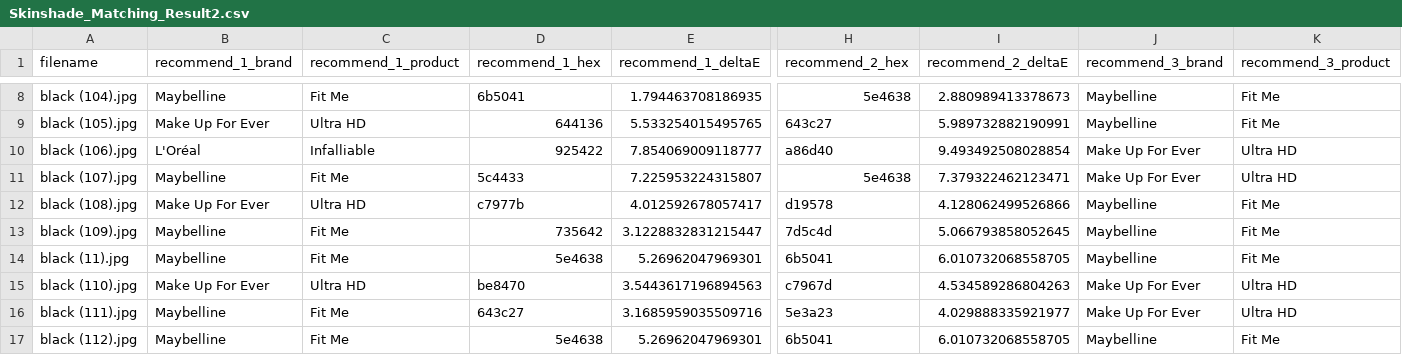
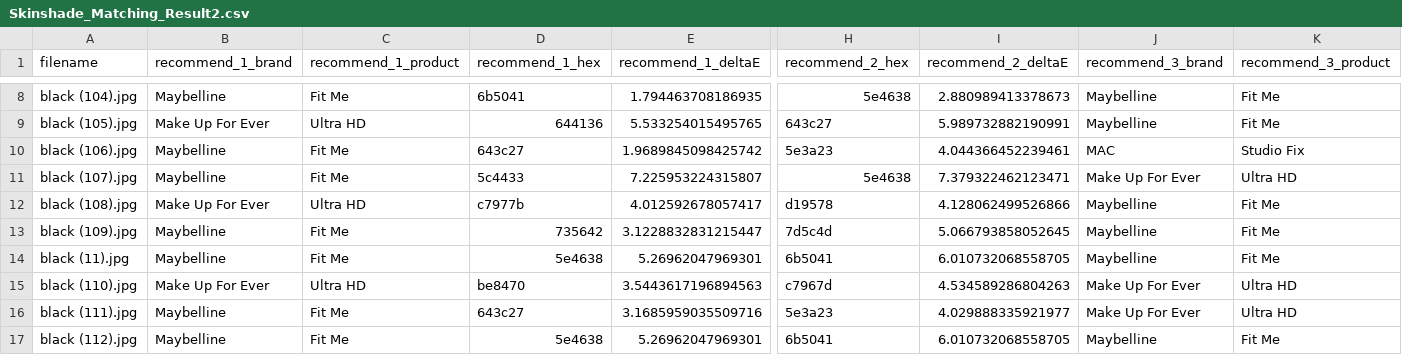
Before and after one commit to kamilarr/Glammuse-IOT, a CSV file: Matching/Skinshade_Matching_Result2.csv, drawn as a sheet; only a part is shown, gaps mark what is left out; the diff covers the shown part only; the diff names each change by its address in the sheet, - before the commit and + after, or states it on an @@ line.

```diff
--- a/Matching/Skinshade_Matching_Result2.csv
+++ b/Matching/Skinshade_Matching_Result2.csv
-B10 (recommend_1_brand): L'Oréal
+B10 (recommend_1_brand): Maybelline
-C10 (recommend_1_product): Infalliable
+C10 (recommend_1_product): Fit Me
-D10 (recommend_1_hex): 925422
+D10 (recommend_1_hex): 643c27
-E10 (recommend_1_deltaE): 7.854069009118777
+E10 (recommend_1_deltaE): 1.9689845098425742
-H10 (recommend_2_hex): a86d40
+H10 (recommend_2_hex): 5e3a23
-I10 (recommend_2_deltaE): 9.493492508028854
+I10 (recommend_2_deltaE): 4.044366452239461
-J10 (recommend_3_brand): Make Up For Ever
+J10 (recommend_3_brand): MAC
-K10 (recommend_3_product): Ultra HD
+K10 (recommend_3_product): Studio Fix
```
Also changed, not shown: 2 edited cells elsewhere in this file, Ekstraksi/skin_dataset_results_fix.csv, Evaluasi/evaluation_deltaE_results2.csv, 1 other file.
